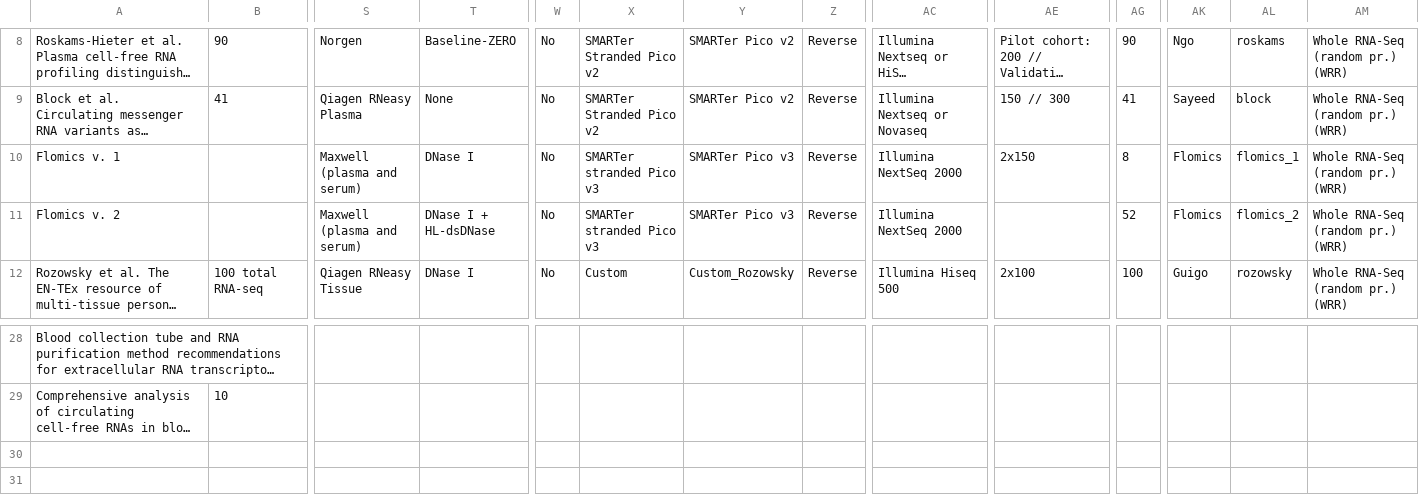
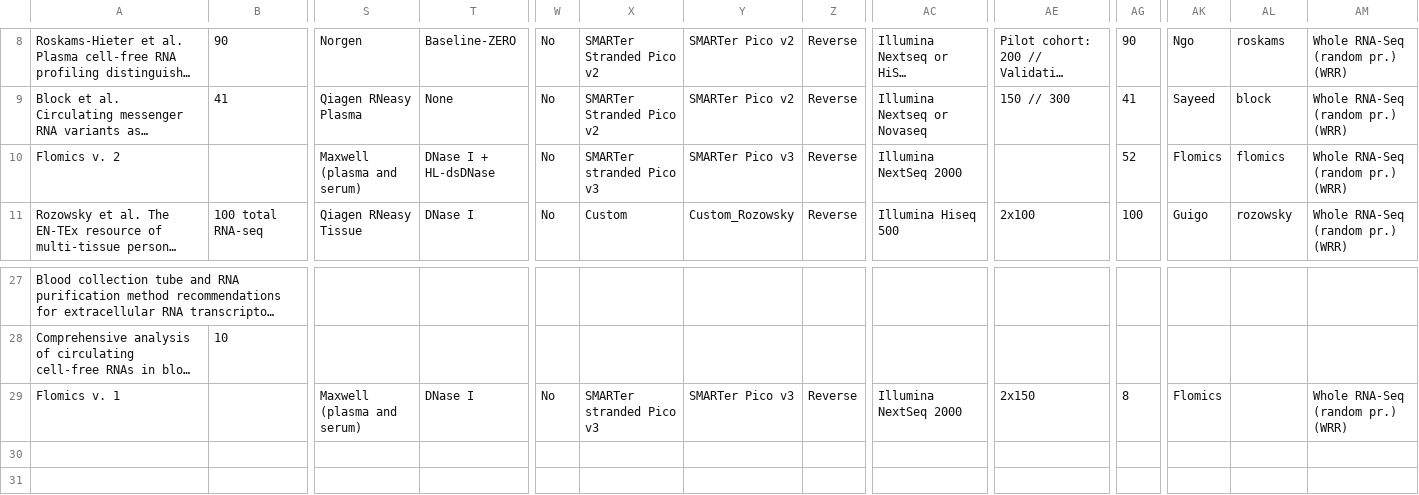
Before and after one commit to Flomics/fl-cfRNAmeta, a TSV file: sra_metadata/dataset_metadata.tsv, drawn as a sheet; only a part is shown, gaps mark what is left out; the shorter side is filled out with more unchanged rows; long unchanged cells end in …; removed rows and columns are numbered as before the commit, all else as after; rows hold the shown columns only; the diff names each change by its address in the sheet, - before the commit and + after, or states it on an @@ line.

```diff
--- a/sra_metadata/dataset_metadata.tsv
+++ b/sra_metadata/dataset_metadata.tsv
-row 10: Flomics v. 1 |  | Maxwell (plasma and serum) | DNase I | No | SMARTer stranded Pico v3 | SMARTer Pico v3 | Reverse | Illumina NextSeq 2000 | 2x150 | 8 | Flomics | flomics_1 | Whole RNA-Seq (random pr.) (WRR)
-AL10: flomics_2
+AL10: flomics
-row 29: (empty)
+row 29: Flomics v. 1 |  | Maxwell (plasma and serum) | DNase I | No | SMARTer stranded Pico v3 | SMARTer Pico v3 | Reverse | Illumina NextSeq 2000 | 2x150 | 8 | Flomics |  | Whole RNA-Seq (random pr.) (WRR)
```
Also changed, not shown: tables/cfRNA-meta_per_batch_metadata.tsv, 3 other files.
